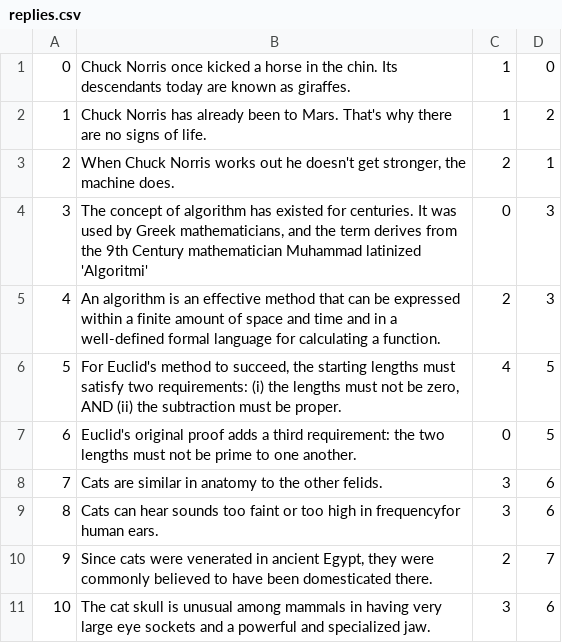
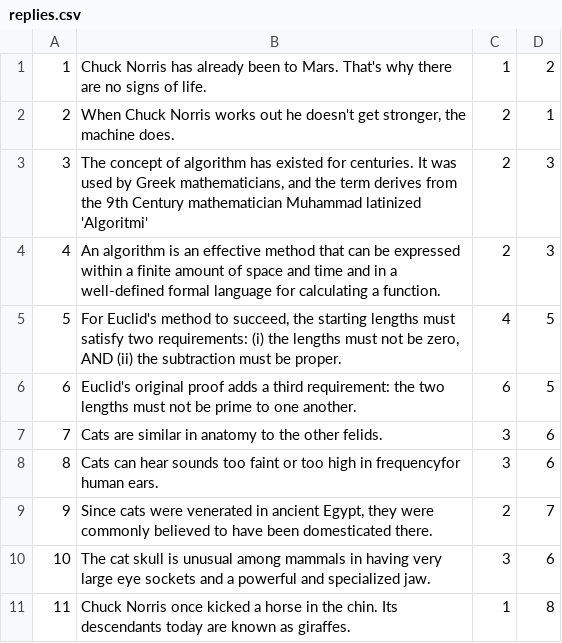
Before and after one commit to KnTeam/OOP_Basic_Workshop_Forum, a CSV file: data/replies.csv, drawn as a sheet.

```diff
--- a/data/replies.csv
+++ b/data/replies.csv
@@ -1,8 +1,7 @@
-0;Chuck Norris once kicked a horse in the chin. Its descendants today are known as giraffes.;1;0
 1;Chuck Norris has already been to Mars. That's why there are no signs of life.;1;2
 2;When Chuck Norris works out he doesn't get stronger, the machine does.;2;1
-3;The concept of algorithm has existed for centuries. It was used by Greek mathematicians, and the term derives from the 9th Century mathematician Muhammad latinized 'Algoritmi';0;3
+3;The concept of algorithm has existed for centuries. It was used by Greek mathematicians, and the term derives from the 9th Century mathematician Muhammad latinized 'Algoritmi';2;3
 4;An algorithm is an effective method that can be expressed within a finite amount of space and time and in a well-defined formal language for calculating a function.;2;3
 5;For Euclid's method to succeed, the starting lengths must satisfy two requirements: (i) the lengths must not be zero, AND (ii) the subtraction must be proper.;4;5
-6;Euclid's original proof adds a third requirement: the two lengths must not be prime to one another.;0;5
+6;Euclid's original proof adds a third requirement: the two lengths must not be prime to one another.;6;5
 7;Cats are similar in anatomy to the other felids.;3;6
@@ -11 +10,2 @@
 10;The cat skull is unusual among mammals in having very large eye sockets and a powerful and specialized jaw.;3;6
+11;Chuck Norris once kicked a horse in the chin. Its descendants today are known as giraffes.;1;8
```
Also changed, not shown: data/posts.csv, 2 other files.
